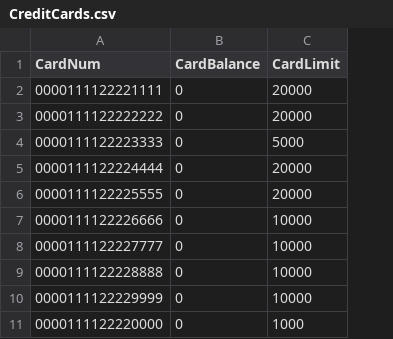
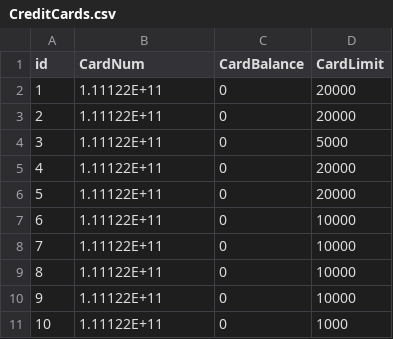
Before and after one commit to bfkwong/csc365project, a CSV file: data/CreditCards.csv, drawn as a sheet; addresses are those after the commit; the diff names each change by its address in the sheet, - before the commit and + after, or states it on an @@ line.

```diff
--- a/data/CreditCards.csv
+++ b/data/CreditCards.csv
+column A (id), rows 2-11: 1 | 2 | 3 | 4 | 5 | 6 | 7 | 8 | 9 | 10
-B2 (CardNum): 0000111122221111
+B2 (CardNum): 1.11122E+11
-B3 (CardNum): 0000111122222222
+B3 (CardNum): 1.11122E+11
-B4 (CardNum): 0000111122223333
+B4 (CardNum): 1.11122E+11
-B5 (CardNum): 0000111122224444
+B5 (CardNum): 1.11122E+11
-B6 (CardNum): 0000111122225555
+B6 (CardNum): 1.11122E+11
-B7 (CardNum): 0000111122226666
+B7 (CardNum): 1.11122E+11
-B8 (CardNum): 0000111122227777
+B8 (CardNum): 1.11122E+11
-B9 (CardNum): 0000111122228888
+B9 (CardNum): 1.11122E+11
-B10 (CardNum): 0000111122229999
+B10 (CardNum): 1.11122E+11
-B11 (CardNum): 0000111122220000
+B11 (CardNum): 1.11122E+11
```
Also changed, not shown: data/Airlines.csv.
